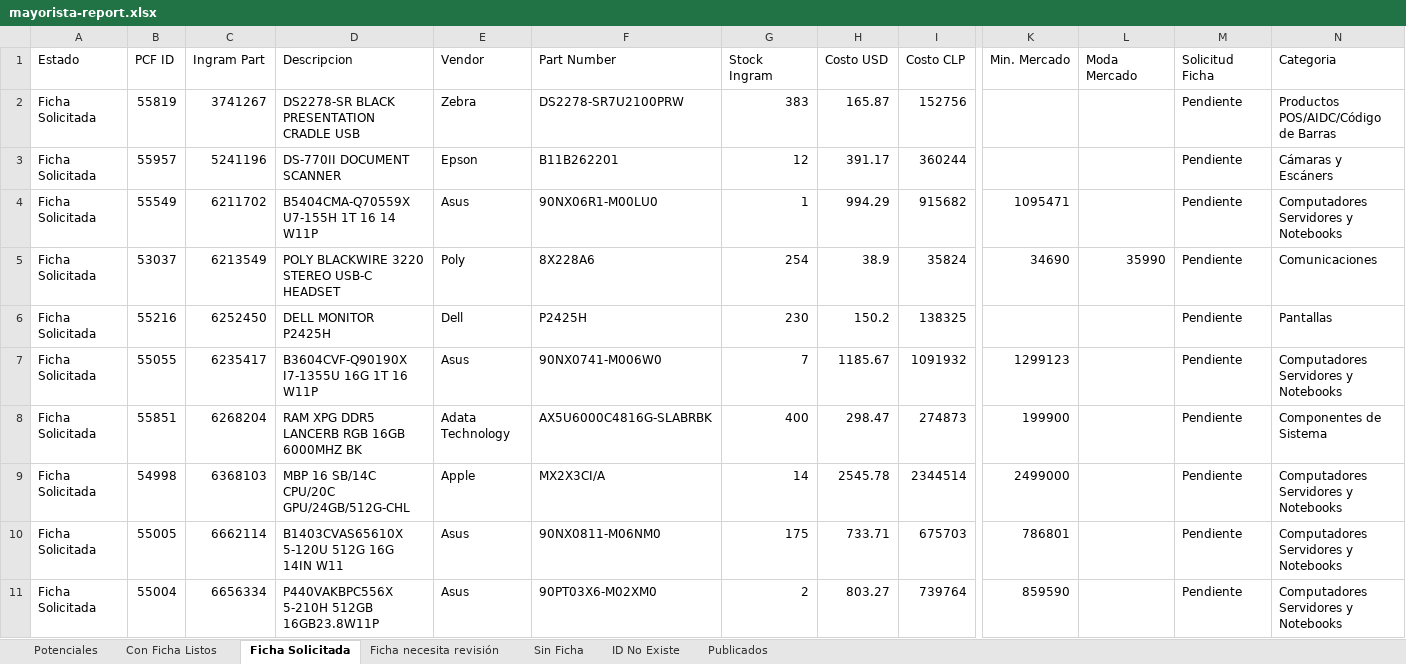
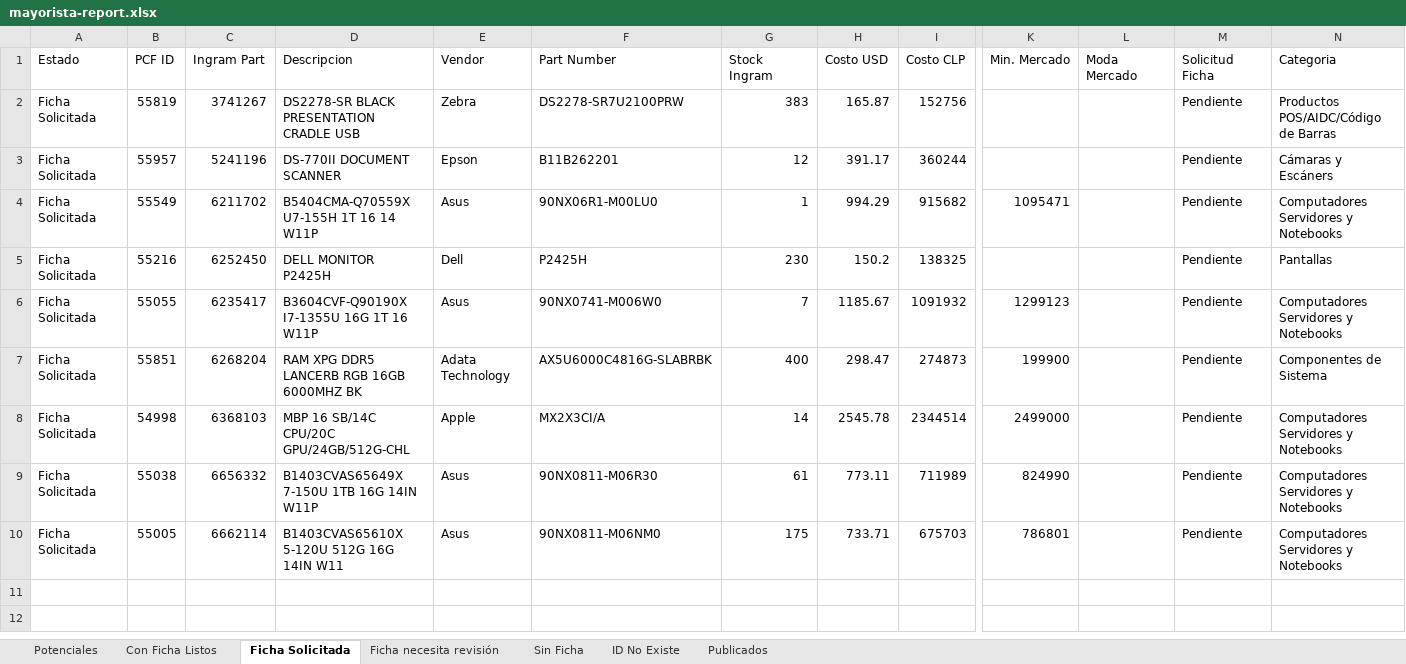
Before and after one commit to aincatoni/pcfactory-monitor-mayoristas, an Excel workbook: mayorista-report.xlsx, sheet Ficha Solicitada, drawn as a sheet; only a part is shown, gaps mark what is left out; values as stored, in another font and other column widths than the file's, no borders; removed rows and columns are numbered as before the commit, all else as after; rows hold the shown columns only; the diff names each change by its address in the sheet, - before the commit and + after, or states it on an @@ line.

```diff
--- a/mayorista-report.xlsx (sheet Ficha Solicitada)
+++ b/mayorista-report.xlsx (sheet Ficha Solicitada)
-row 5: Ficha Solicitada | 53037 | 6213549 | POLY BLACKWIRE 3220 STEREO USB-C HEADSET | Poly | 8X228A6 | 254 | 38.9 | 35824 | 34690 | 35990 | Pendiente | Comunicaciones
+row 9: Ficha Solicitada | 55038 | 6656332 | B1403CVAS65649X 7-150U 1TB 16G 14IN W11P | Asus | 90NX0811-M06R30 | 61 | 773.11 | 711989 | 824990 |  | Pendiente | Computadores Servidores y Notebooks
-row 11: Ficha Solicitada | 55004 | 6656334 | P440VAKBPC556X 5-210H 512GB 16GB23.8W11P | Asus | 90PT03X6-M02XM0 | 2 | 803.27 | 739764 | 859590 |  | Pendiente | Computadores Servidores y Notebooks
```
Also changed, not shown: sheet Publicados, sheet Potenciales, sheet Con Ficha Listos, sheet Sin Ficha, sheet Ficha necesita revisión, 2 other files.
